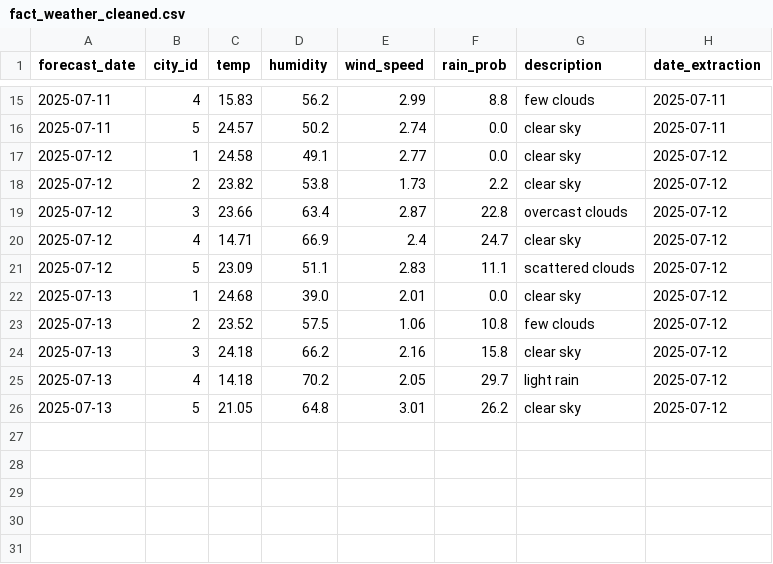
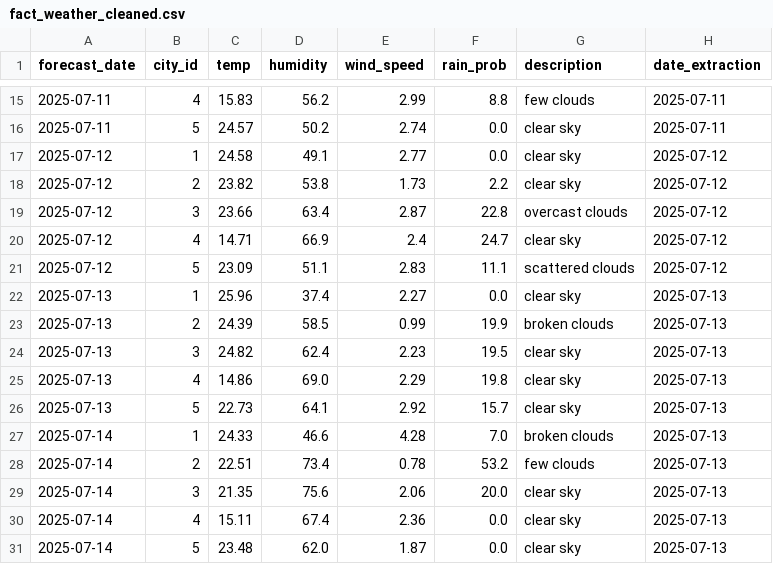
Before and after one commit to MiharisoaRakotonirina/DONNEES2_IA1_final_project, a CSV file: data/star_schema/fact_weather_cleaned.csv, drawn as a sheet; only a part is shown, gaps mark what is left out.

Commit message:
feat : Add new cleaned data

```diff
--- a/data/star_schema/fact_weather_cleaned.csv
+++ b/data/star_schema/fact_weather_cleaned.csv
@@ -21,6 +21,11 @@ forecast_date,city_id,temp,humidity,wind_speed,rain_prob,description,date_extrac
 2025-07-12,5,23.09,51.1,2.83,11.1,scattered clouds,2025-07-12
-2025-07-13,1,24.68,39.0,2.01,0.0,clear sky,2025-07-12
-2025-07-13,2,23.52,57.5,1.06,10.8,few clouds,2025-07-12
-2025-07-13,3,24.18,66.2,2.16,15.8,clear sky,2025-07-12
-2025-07-13,4,14.18,70.2,2.05,29.7,light rain,2025-07-12
-2025-07-13,5,21.05,64.8,3.01,26.2,clear sky,2025-07-12
+2025-07-13,1,25.96,37.4,2.27,0.0,clear sky,2025-07-13
+2025-07-13,2,24.39,58.5,0.99,19.9,broken clouds,2025-07-13
+2025-07-13,3,24.82,62.4,2.23,19.5,clear sky,2025-07-13
+2025-07-13,4,14.86,69.0,2.29,19.8,clear sky,2025-07-13
+2025-07-13,5,22.73,64.1,2.92,15.7,clear sky,2025-07-13
+2025-07-14,1,24.33,46.6,4.28,7.0,broken clouds,2025-07-13
+2025-07-14,2,22.51,73.4,0.78,53.2,few clouds,2025-07-13
+2025-07-14,3,21.35,75.6,2.06,20.0,clear sky,2025-07-13
+2025-07-14,4,15.11,67.4,2.36,0.0,clear sky,2025-07-13
+2025-07-14,5,23.48,62.0,1.87,0.0,clear sky,2025-07-13
```
